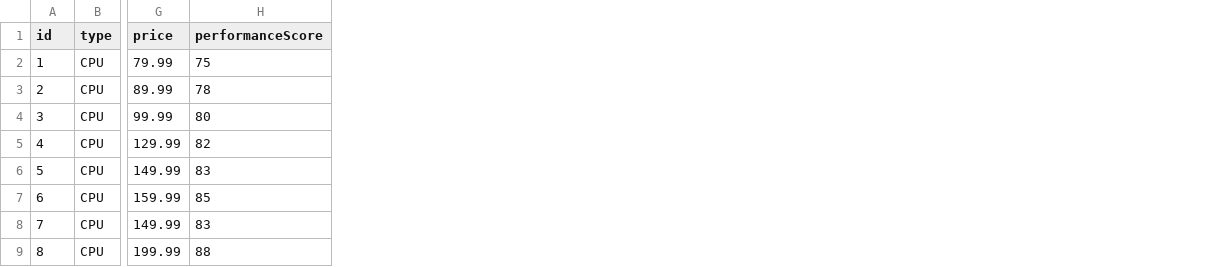
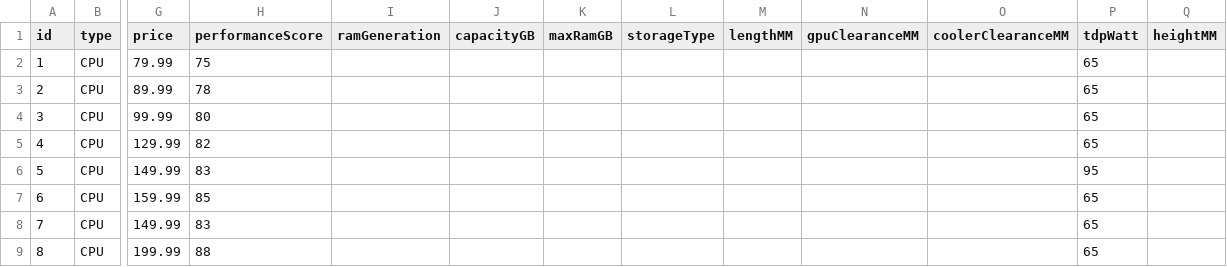
Before and after one commit to NoahB667/PC-Builder, a CSV file: src/main/resources/components.csv, drawn as a sheet; only a part is shown, gaps mark what is left out; the diff names each change by its address in the sheet, - before the commit and + after, or states it on an @@ line.

```diff
--- a/src/main/resources/components.csv
+++ b/src/main/resources/components.csv
+column I (ramGeneration), empty
+column J (capacityGB), empty
+column K (maxRamGB), empty
+column L (storageType), empty
+column M (lengthMM), empty
+column N (gpuClearanceMM), empty
+column O (coolerClearanceMM), empty
+column P (tdpWatt), rows 2-9: 65 | 65 | 65 | 65 | 95 | 65 | 65 | 65
+column Q (heightMM), empty
```
Also changed, not shown: 46 other files.
